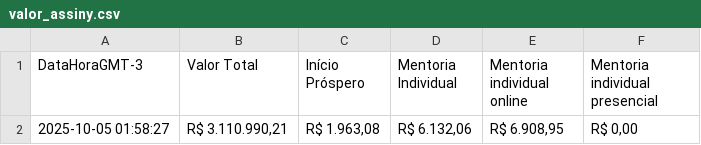
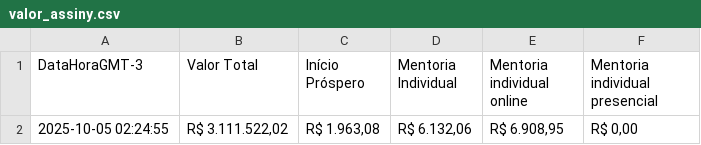
Before and after one commit to artgomest/assiny-scraper, a CSV file: valor_assiny.csv, drawn as a sheet.

```diff
--- a/valor_assiny.csv
+++ b/valor_assiny.csv
@@ -1,2 +1,2 @@
 DataHoraGMT-3,Valor Total,Início Próspero,Mentoria Individual,Mentoria individual online,Mentoria individual presencial
-2025-10-05 01:58:27,"R$ 3.110.990,21","R$ 1.963,08","R$ 6.132,06","R$ 6.908,95","R$ 0,00"
+2025-10-05 02:24:55,"R$ 3.111.522,02","R$ 1.963,08","R$ 6.132,06","R$ 6.908,95","R$ 0,00"
```
